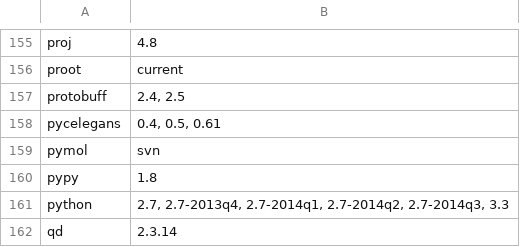
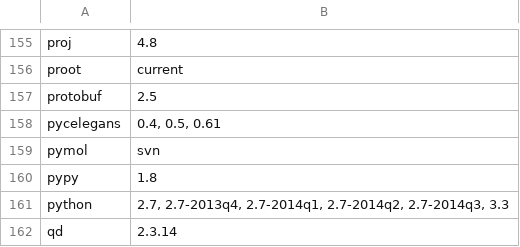
Before and after one commit to rcc-uchicago/modules, a TSV file: staging/versions.tsv, drawn as a sheet; only a part is shown, gaps mark what is left out; removed rows and columns are numbered as before the commit, all else as after; the diff names each change by its address in the sheet, - before the commit and + after, or states it on an @@ line.

```diff
--- a/staging/versions.tsv
+++ b/staging/versions.tsv
-row 157: protobuff | 2.4, 2.5
+row 157: protobuf | 2.5
```
Also changed, not shown: staging/categories.tsv, staging/data.tsv, 1 other file.
